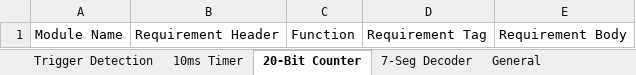
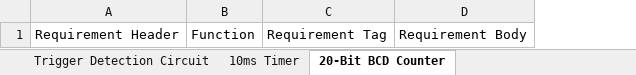
Before and after one commit to ColinFritzLtts/Verilog_Stopwatch, an Excel workbook: Life_Cycle_Data/Requirements_Docs/Verilog Stopwatch Requirments.xlsx, sheet 20-Bit BCD Counter, drawn as a sheet; values as stored, in another font and other column widths than the file's, no borders; the diff names each change by its address in the sheet, - before the commit and + after, or states it on an @@ line.

```diff
--- a/Life_Cycle_Data/Requirements_Docs/Verilog Stopwatch Requirments.xlsx (sheet 20-Bit BCD Counter)
+++ b/Life_Cycle_Data/Requirements_Docs/Verilog Stopwatch Requirments.xlsx (sheet 20-Bit BCD Counter)
-sheet tab: Trigger Detection
+sheet tab: Trigger Detection Circuit
-sheet tab: 20-Bit Counter
+sheet tab: 20-Bit BCD Counter
-column A, row 1: Module Name
```
Also changed, not shown: sheet 20-bit BCD to 7-Segment Display, other sheet tabs.
